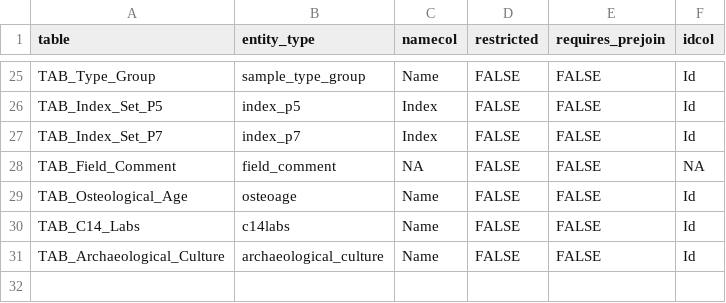
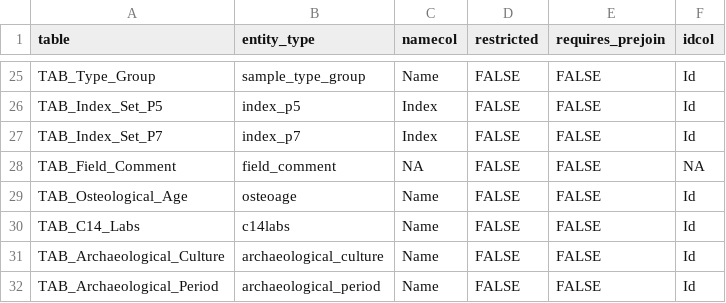
Before and after one commit to sidora-tools/sidora.core, a TSV file: data-raw/pandora_table_elements.tsv, drawn as a sheet; only a part is shown, gaps mark what is left out; the diff names each change by its address in the sheet, - before the commit and + after, or states it on an @@ line.

```diff
--- a/data-raw/pandora_table_elements.tsv
+++ b/data-raw/pandora_table_elements.tsv
+row 32: TAB_Archaeological_Period | archaeological_period | Name | FALSE | FALSE | Id
```
Also changed, not shown: data-raw/pandora_column_types.tsv, 8 other files.
